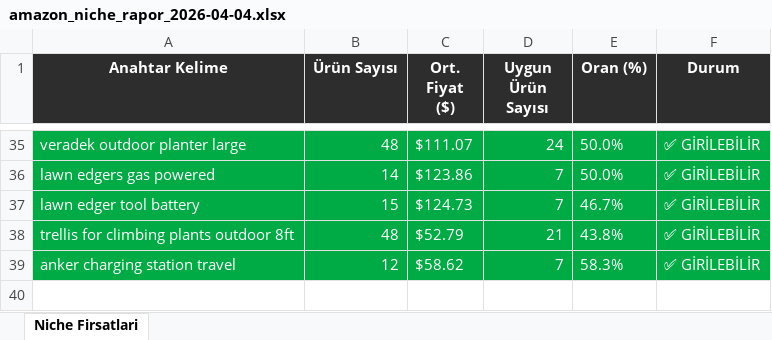
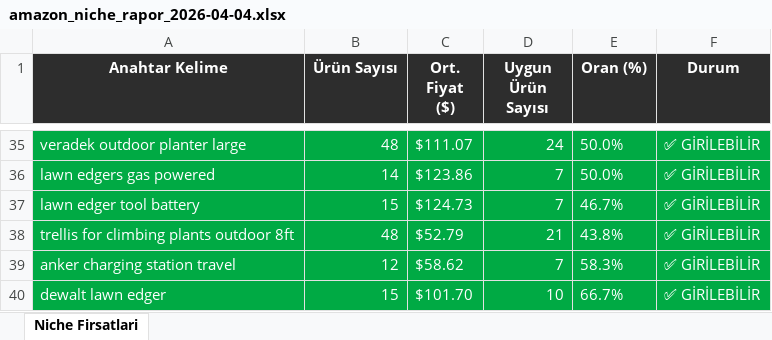
Before and after one commit to furkanarslan3445-coder/amazon-pl-research, an Excel workbook: output/amazon_niche_rapor_2026-04-04.xlsx, sheet Niche Firsatlari, drawn as a sheet; only a part is shown, gaps mark what is left out; values as stored, in another font and other column widths than the file's, no borders; the diff names each change by its address in the sheet, - before the commit and + after, or states it on an @@ line.

```diff
--- a/output/amazon_niche_rapor_2026-04-04.xlsx (sheet Niche Firsatlari)
+++ b/output/amazon_niche_rapor_2026-04-04.xlsx (sheet Niche Firsatlari)
+row 40: dewalt lawn edger | 15 | $101.70 | 10 | 66.7% | ✅ GİRİLEBİLİR
```
Also changed, not shown: 1 other file.
